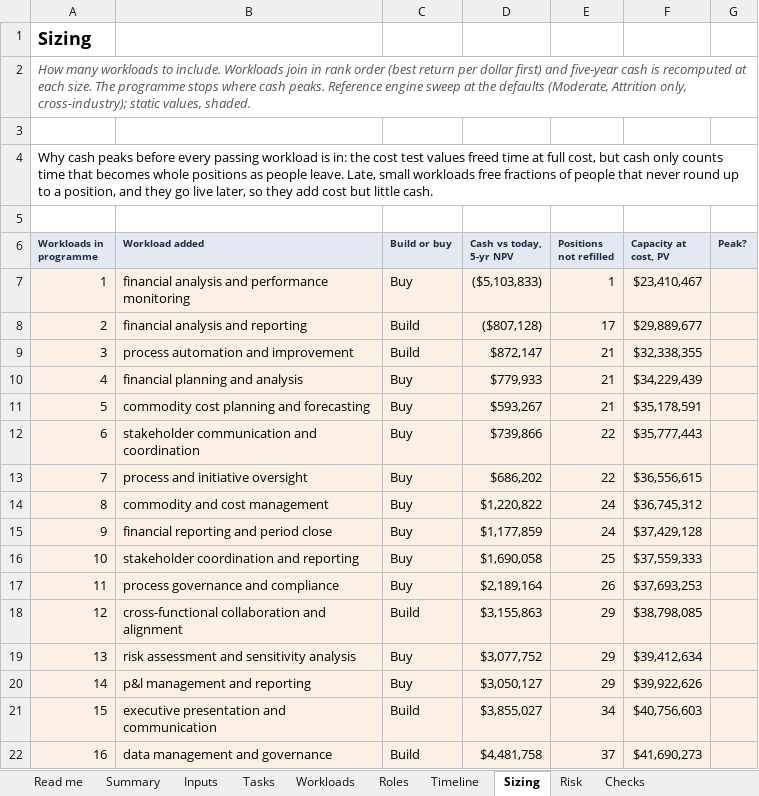
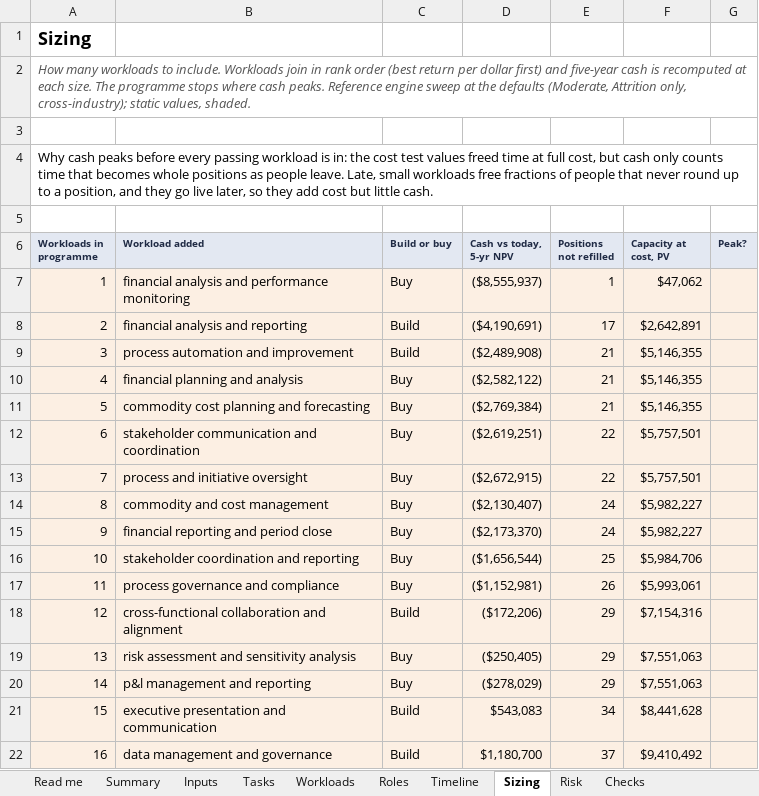
Before and after one commit to lavanyabansal2005-create/draup-final, an Excel workbook: docs/Etter_Value_Model_FPA.xlsx, sheet Sizing, drawn as a sheet; only a part is shown; values as stored, in another font and other column widths than the file's, no borders; the diff covers the shown part only; the diff names each change by its address in the sheet, - before the commit and + after, or states it on an @@ line.

```diff
--- a/docs/Etter_Value_Model_FPA.xlsx (sheet Sizing)
+++ b/docs/Etter_Value_Model_FPA.xlsx (sheet Sizing)
-D7 (Cash vs today, 5-yr NPV): ($5,103,833)
+D7 (Cash vs today, 5-yr NPV): ($8,555,937)
-F7 (Capacity at cost, PV): $23,410,467
+F7 (Capacity at cost, PV): $47,062
-D8 (Cash vs today, 5-yr NPV): ($807,128)
+D8 (Cash vs today, 5-yr NPV): ($4,190,691)
-F8 (Capacity at cost, PV): $29,889,677
+F8 (Capacity at cost, PV): $2,642,891
-D9 (Cash vs today, 5-yr NPV): $872,147
+D9 (Cash vs today, 5-yr NPV): ($2,489,908)
-F9 (Capacity at cost, PV): $32,338,355
+F9 (Capacity at cost, PV): $5,146,355
-D10 (Cash vs today, 5-yr NPV): $779,933
+D10 (Cash vs today, 5-yr NPV): ($2,582,122)
-F10 (Capacity at cost, PV): $34,229,439
+F10 (Capacity at cost, PV): $5,146,355
-D11 (Cash vs today, 5-yr NPV): $593,267
+D11 (Cash vs today, 5-yr NPV): ($2,769,384)
-F11 (Capacity at cost, PV): $35,178,591
+F11 (Capacity at cost, PV): $5,146,355
-D12 (Cash vs today, 5-yr NPV): $739,866
+D12 (Cash vs today, 5-yr NPV): ($2,619,251)
-F12 (Capacity at cost, PV): $35,777,443
+F12 (Capacity at cost, PV): $5,757,501
-D13 (Cash vs today, 5-yr NPV): $686,202
+D13 (Cash vs today, 5-yr NPV): ($2,672,915)
-F13 (Capacity at cost, PV): $36,556,615
+F13 (Capacity at cost, PV): $5,757,501
-D14 (Cash vs today, 5-yr NPV): $1,220,822
+D14 (Cash vs today, 5-yr NPV): ($2,130,407)
-F14 (Capacity at cost, PV): $36,745,312
+F14 (Capacity at cost, PV): $5,982,227
-D15 (Cash vs today, 5-yr NPV): $1,177,859
+D15 (Cash vs today, 5-yr NPV): ($2,173,370)
-F15 (Capacity at cost, PV): $37,429,128
+F15 (Capacity at cost, PV): $5,982,227
-D16 (Cash vs today, 5-yr NPV): $1,690,058
+D16 (Cash vs today, 5-yr NPV): ($1,656,544)
-F16 (Capacity at cost, PV): $37,559,333
+F16 (Capacity at cost, PV): $5,984,706
-D17 (Cash vs today, 5-yr NPV): $2,189,164
+D17 (Cash vs today, 5-yr NPV): ($1,152,981)
-F17 (Capacity at cost, PV): $37,693,253
+F17 (Capacity at cost, PV): $5,993,061
-D18 (Cash vs today, 5-yr NPV): $3,155,863
+D18 (Cash vs today, 5-yr NPV): ($172,206)
-F18 (Capacity at cost, PV): $38,798,085
+F18 (Capacity at cost, PV): $7,154,316
-D19 (Cash vs today, 5-yr NPV): $3,077,752
+D19 (Cash vs today, 5-yr NPV): ($250,405)
-F19 (Capacity at cost, PV): $39,412,634
+F19 (Capacity at cost, PV): $7,551,063
-D20 (Cash vs today, 5-yr NPV): $3,050,127
+D20 (Cash vs today, 5-yr NPV): ($278,029)
-F20 (Capacity at cost, PV): $39,922,626
+F20 (Capacity at cost, PV): $7,551,063
-D21 (Cash vs today, 5-yr NPV): $3,855,027
+D21 (Cash vs today, 5-yr NPV): $543,083
-F21 (Capacity at cost, PV): $40,756,603
+F21 (Capacity at cost, PV): $8,441,628
-D22 (Cash vs today, 5-yr NPV): $4,481,758
+D22 (Cash vs today, 5-yr NPV): $1,180,700
-F22 (Capacity at cost, PV): $41,690,273
+F22 (Capacity at cost, PV): $9,410,492
```
Also changed, not shown: 86 edited cells elsewhere in this sheet, sheet Timeline, sheet Risk, sheet Summary, sheet Checks, sheet Inputs, sheet Roles, 1 more sheet, formulas that keep their value, 7 other files.
